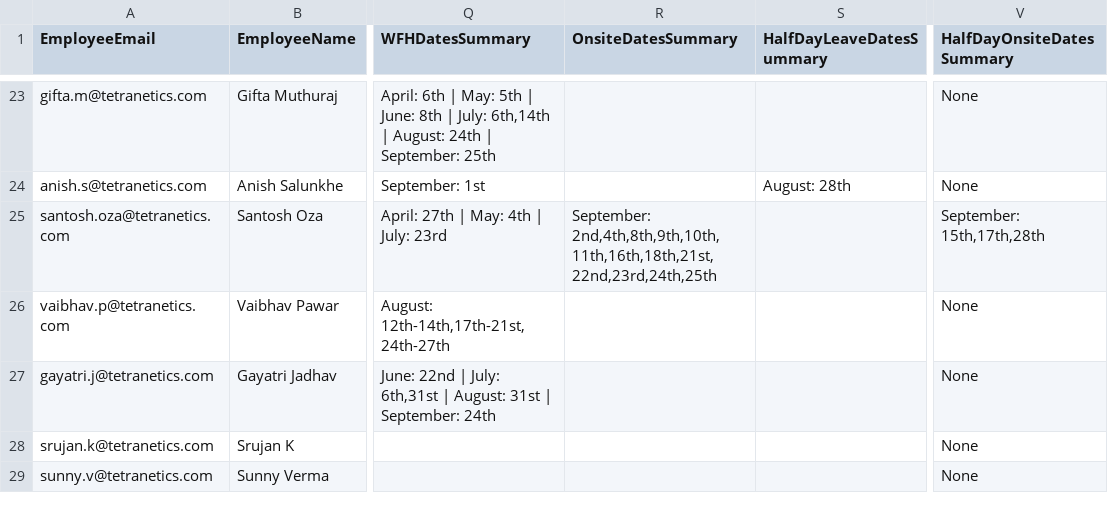
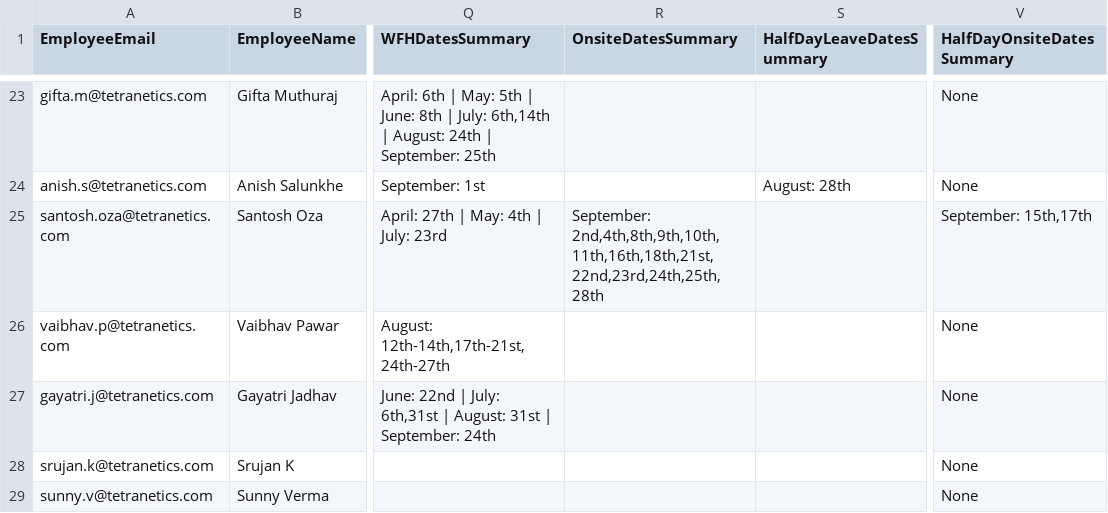
Before and after one commit to buvi-tetranetics/tetranetics-hr-portal, a CSV file: powerapps_data.csv, drawn as a sheet; only a part is shown, gaps mark what is left out; the diff covers the shown part only; the diff names each change by its address in the sheet, - before the commit and + after, or states it on an @@ line.

Commit message:
Update leave data

```diff
--- a/powerapps_data.csv
+++ b/powerapps_data.csv
-R25 (OnsiteDatesSummary): September: 2nd,4th,8th,9th,10th,11th,16th,18th,21st,22nd,23rd,24th,25th
+R25 (OnsiteDatesSummary): September: 2nd,4th,8th,9th,10th,11th,16th,18th,21st,22nd,23rd,24th,25th,28th
-V25 (HalfDayOnsiteDatesSummary): September: 15th,17th,28th
+V25 (HalfDayOnsiteDatesSummary): September: 15th,17th
```
Also changed, not shown: 11 edited cells elsewhere in this file, daily_punch.csv.
